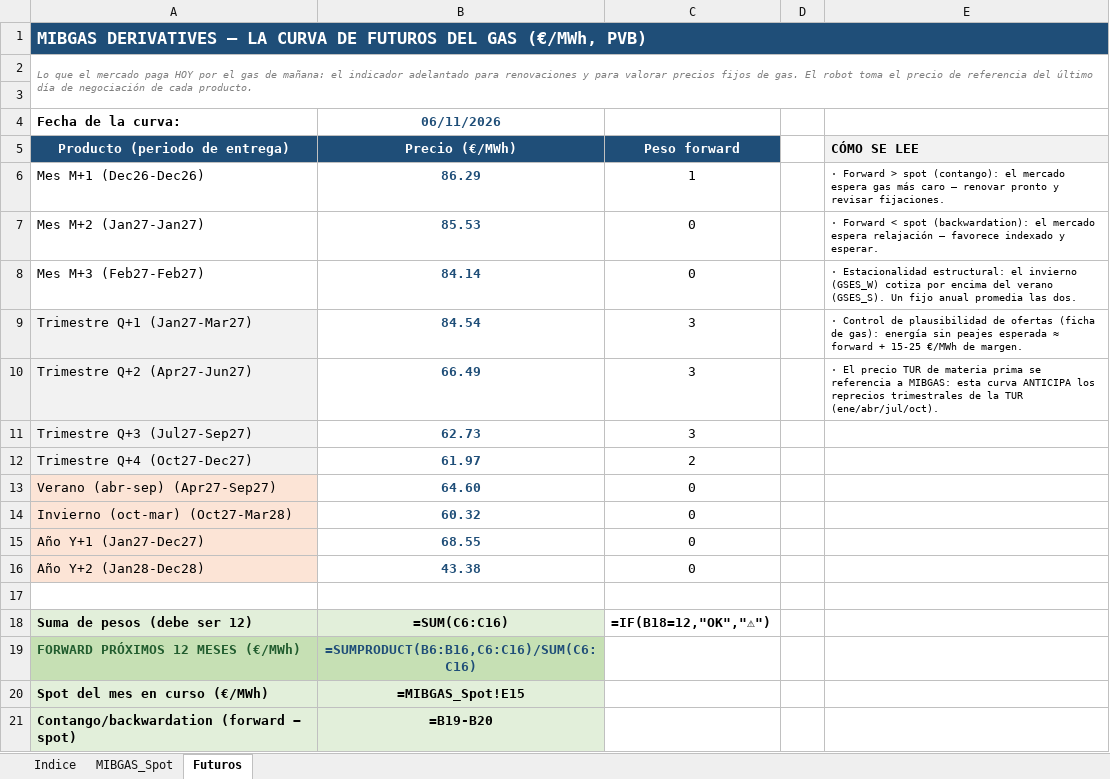
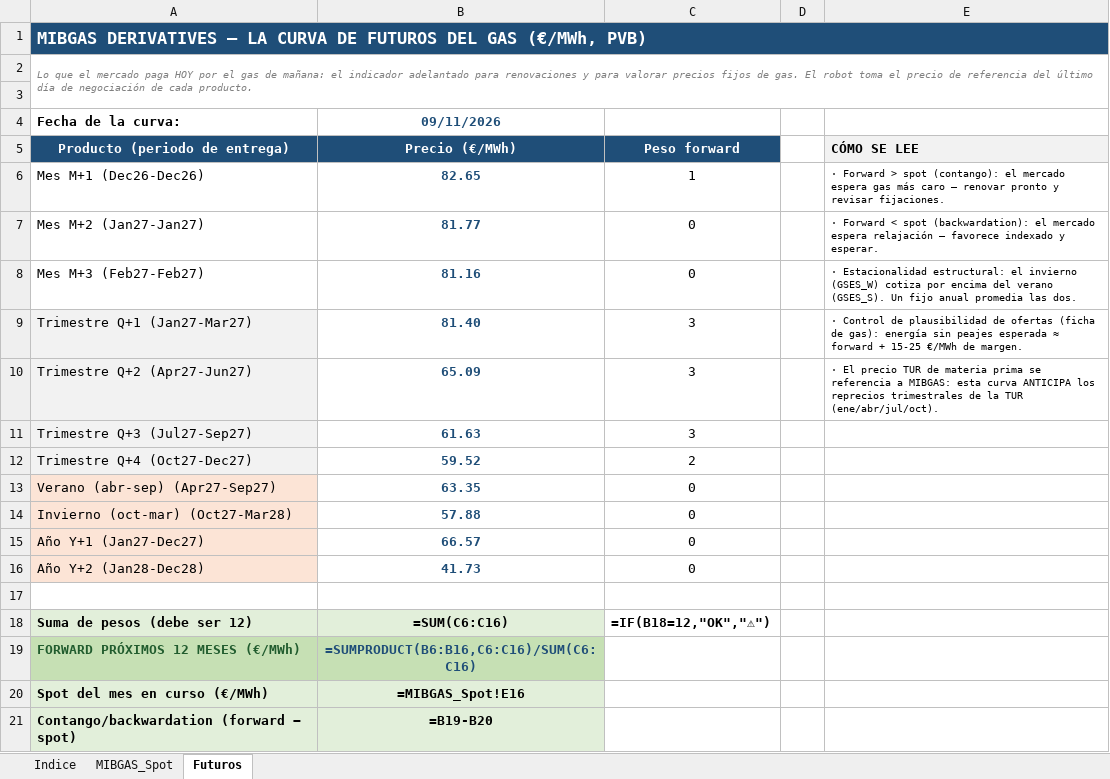
Before and after one commit to aczo-energia/aczo-radar, an Excel workbook: excel/ACZO_Radar_Gas.xlsx, sheet Futuros, drawn as a sheet; values as stored, in another font and other column widths than the file's, no borders; formulas without a stored value are shown as written; the diff names each change by its address in the sheet, - before the commit and + after, or states it on an @@ line.

```diff
--- a/excel/ACZO_Radar_Gas.xlsx (sheet Futuros)
+++ b/excel/ACZO_Radar_Gas.xlsx (sheet Futuros)
-B4 (Precio (€/MWh)): 06/11/2026
+B4 (Precio (€/MWh)): 09/11/2026
-B6 (Precio (€/MWh)): 86.29
+B6 (Precio (€/MWh)): 82.65
-B7 (Precio (€/MWh)): 85.53
+B7 (Precio (€/MWh)): 81.77
-B8 (Precio (€/MWh)): 84.14
+B8 (Precio (€/MWh)): 81.16
-B9 (Precio (€/MWh)): 84.54
+B9 (Precio (€/MWh)): 81.40
-B10 (Precio (€/MWh)): 66.49
+B10 (Precio (€/MWh)): 65.09
-B11 (Precio (€/MWh)): 62.73
+B11 (Precio (€/MWh)): 61.63
-B12 (Precio (€/MWh)): 61.97
+B12 (Precio (€/MWh)): 59.52
-B13 (Precio (€/MWh)): 64.60
+B13 (Precio (€/MWh)): 63.35
-B14 (Precio (€/MWh)): 60.32
+B14 (Precio (€/MWh)): 57.88
-B15 (Precio (€/MWh)): 68.55
+B15 (Precio (€/MWh)): 66.57
-B16 (Precio (€/MWh)): 43.38
+B16 (Precio (€/MWh)): 41.73
-B20 (Precio (€/MWh)): =MIBGAS_Spot!E15
+B20 (Precio (€/MWh)): =MIBGAS_Spot!E16
```
Also changed, not shown: sheet MIBGAS_Spot, excel/ACZO_Radar_Mercados.xlsx, 17 other files.
